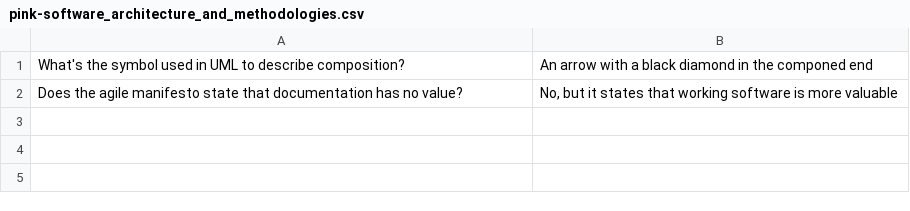
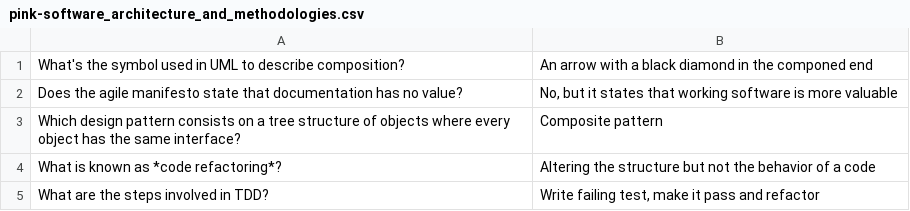
Before and after one commit to apoloval/cs-trivia, a CSV file: data/pink-software_architecture_and_methodologies.csv, drawn as a sheet.

```diff
--- a/data/pink-software_architecture_and_methodologies.csv
+++ b/data/pink-software_architecture_and_methodologies.csv
@@ -2 +2,4 @@ What's the symbol used in UML to describe composition?|An arrow with a black dia
 Does the agile manifesto state that documentation has no value?|No, but it states that working software is more valuable
+Which design pattern consists on a tree structure of objects where every object has the same interface?|Composite pattern
+What is known as *code refactoring*?|Altering the structure but not the behavior of a code
+What are the steps involved in TDD?|Write failing test, make it pass and refactor
```
Also changed, not shown: data/blue-programming_languages.csv, data/brown-algorithmics_and_math.csv, 1 other file.
